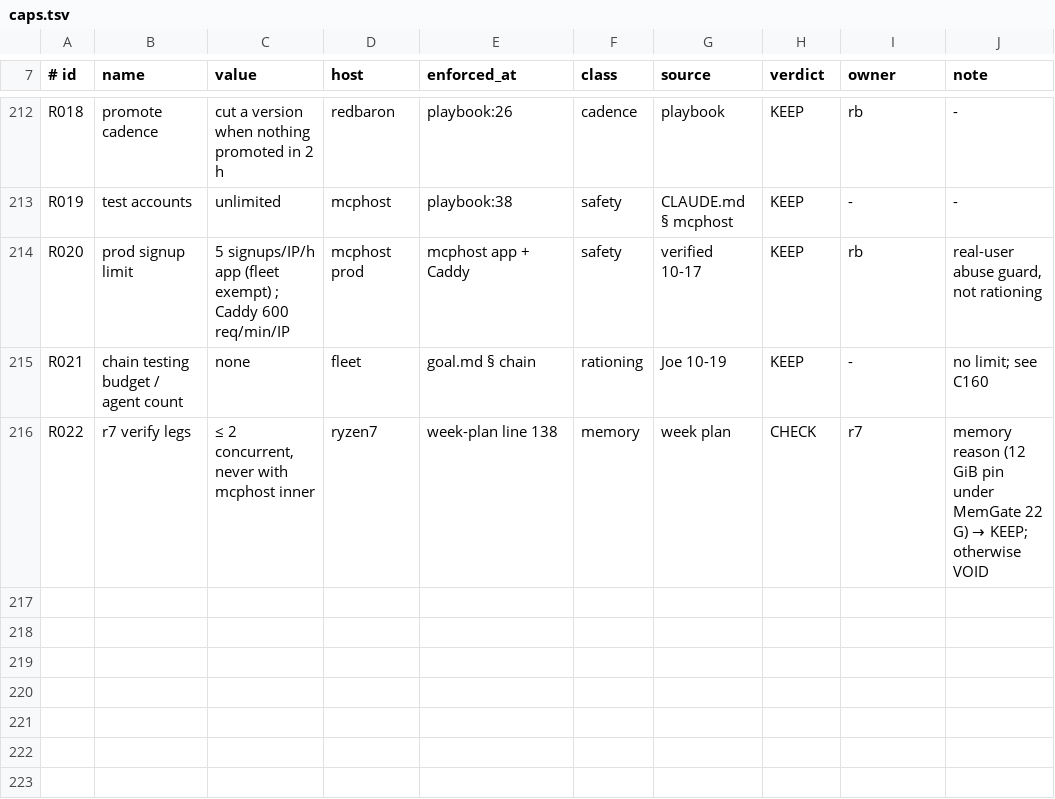
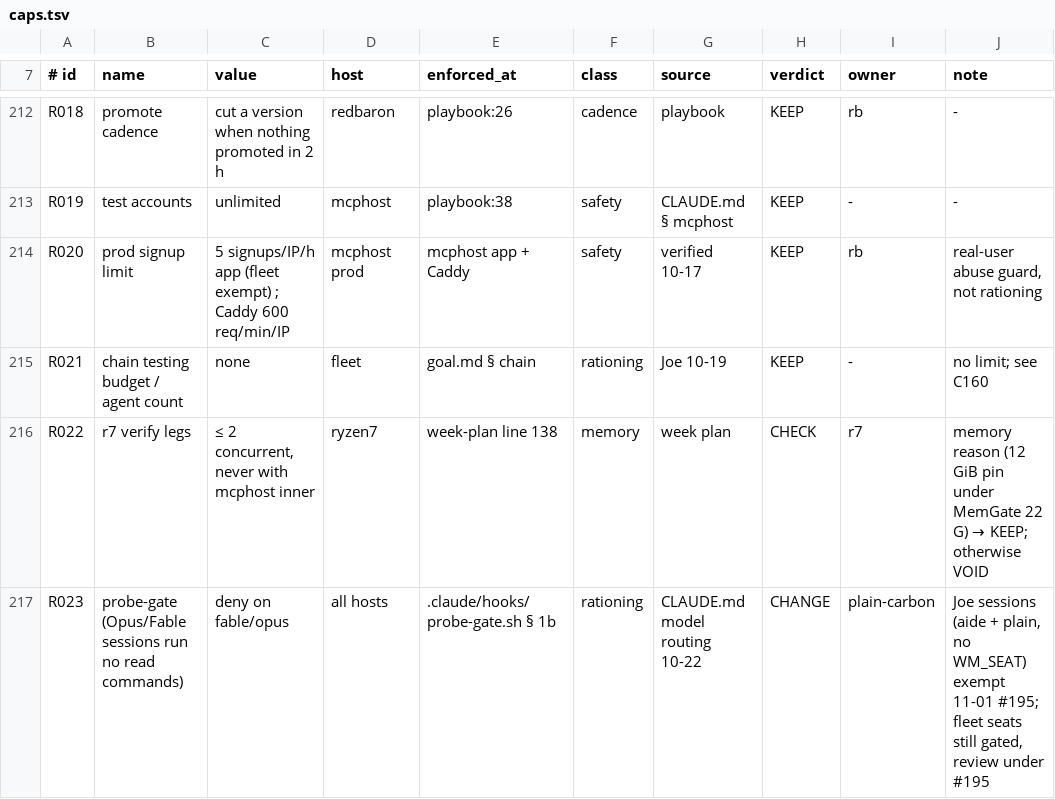
Before and after one commit to j0yen/dotfiles, a TSV file: .config/fleet/caps.tsv, drawn as a sheet; only a part is shown, gaps mark what is left out.

Commit message:
probe-gate: exempt Joe's plain sessions (no WM_SEAT), seats stay gated (#195)

```diff
--- a/.config/fleet/caps.tsv
+++ b/.config/fleet/caps.tsv
@@ -216 +216,2 @@ R021	chain testing budget / agent count	none	fleet	goal.md § chain	rationing	Jo
 R022	r7 verify legs	≤ 2 concurrent, never with mcphost inner	ryzen7	week-plan line 138	memory	week plan	CHECK	r7	memory reason (12 GiB pin under MemGate 22 G) → KEEP; otherwise VOID
+R023	probe-gate (Opus/Fable sessions run no read commands)	deny on fable/opus	all hosts	.claude/hooks/probe-gate.sh § 1b	rationing	CLAUDE.md model routing 10-22	CHANGE	plain-carbon	Joe sessions (aide + plain, no WM_SEAT) exempt 11-01 #195; fleet seats still gated, review under #195
```
Also changed, not shown: 3 other files.
